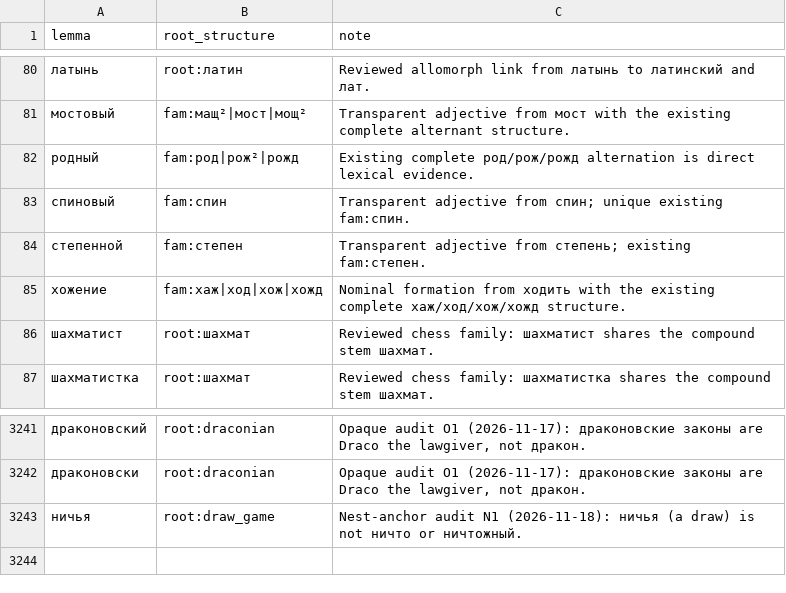
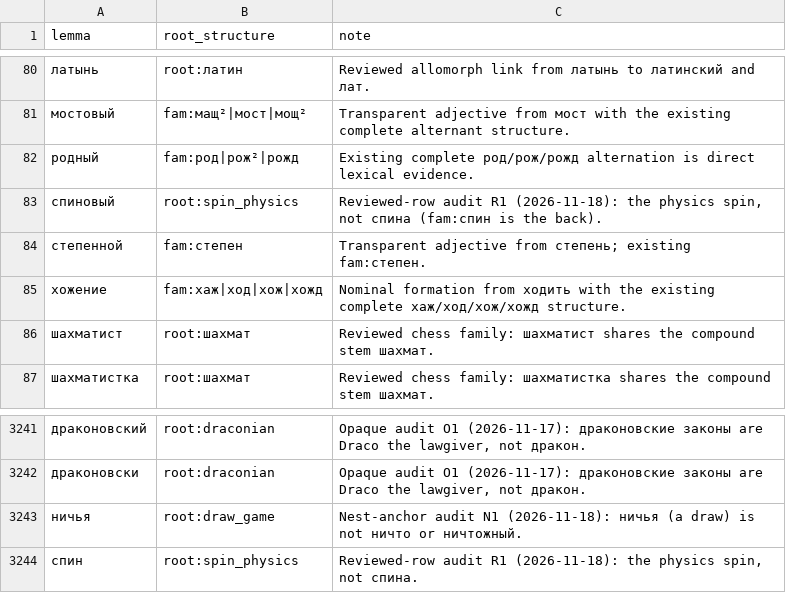
Before and after one commit to andrewgark/interoves_django, a TSV file: games/puzzles/censorly/lexical/data/reviewed_derived_roots.tsv, drawn as a sheet; only a part is shown, gaps mark what is left out.

```diff
--- a/games/puzzles/censorly/lexical/data/reviewed_derived_roots.tsv
+++ b/games/puzzles/censorly/lexical/data/reviewed_derived_roots.tsv
@@ -82,3 +82,3 @@ lemma	root_structure	note
 родный	fam:род|рож²|рожд	Existing complete род/рож/рожд alternation is direct lexical evidence.
-спиновый	fam:спин	Transparent adjective from спин; unique existing fam:спин.
+спиновый	root:spin_physics	Reviewed-row audit R1 (2026-11-18): the physics spin, not спина (fam:спин is the back).
 степенной	fam:степен	Transparent adjective from степень; existing fam:степен.
@@ -3243 +3243,2 @@ lemma	root_structure	note
 ничья	root:draw_game	Nest-anchor audit N1 (2026-11-18): ничья (a draw) is not ничто or ничтожный.
+спин	root:spin_physics	Reviewed-row audit R1 (2026-11-18): the physics spin, not спина.
```
Also changed, not shown: 2 other files.
